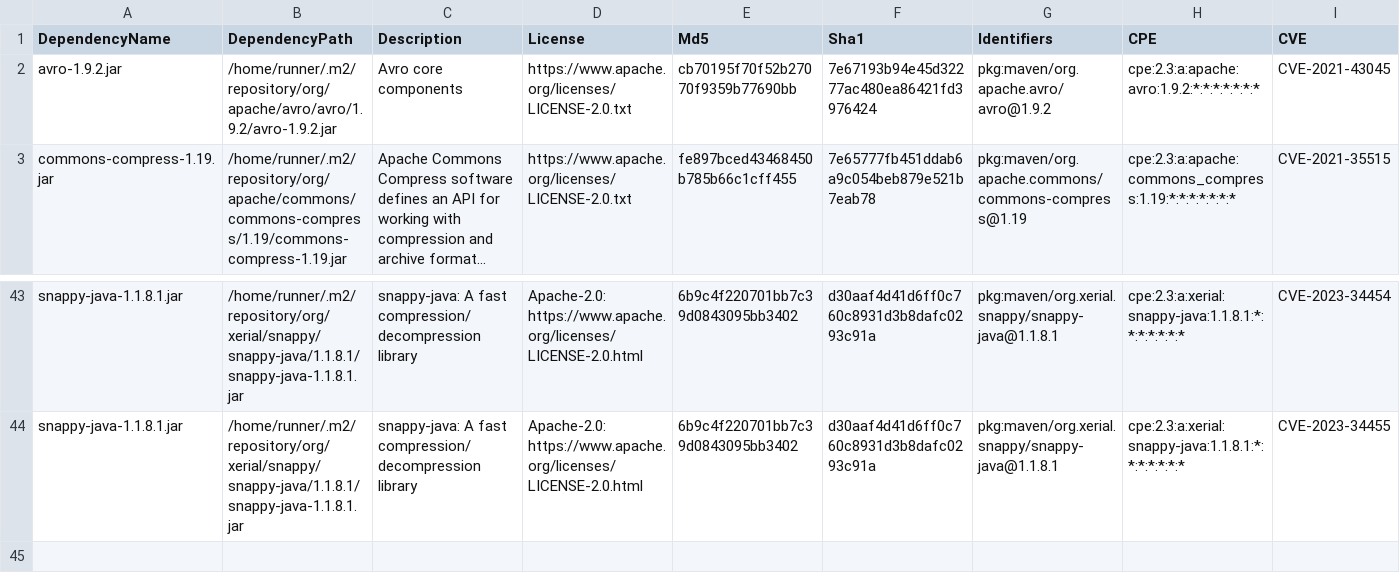
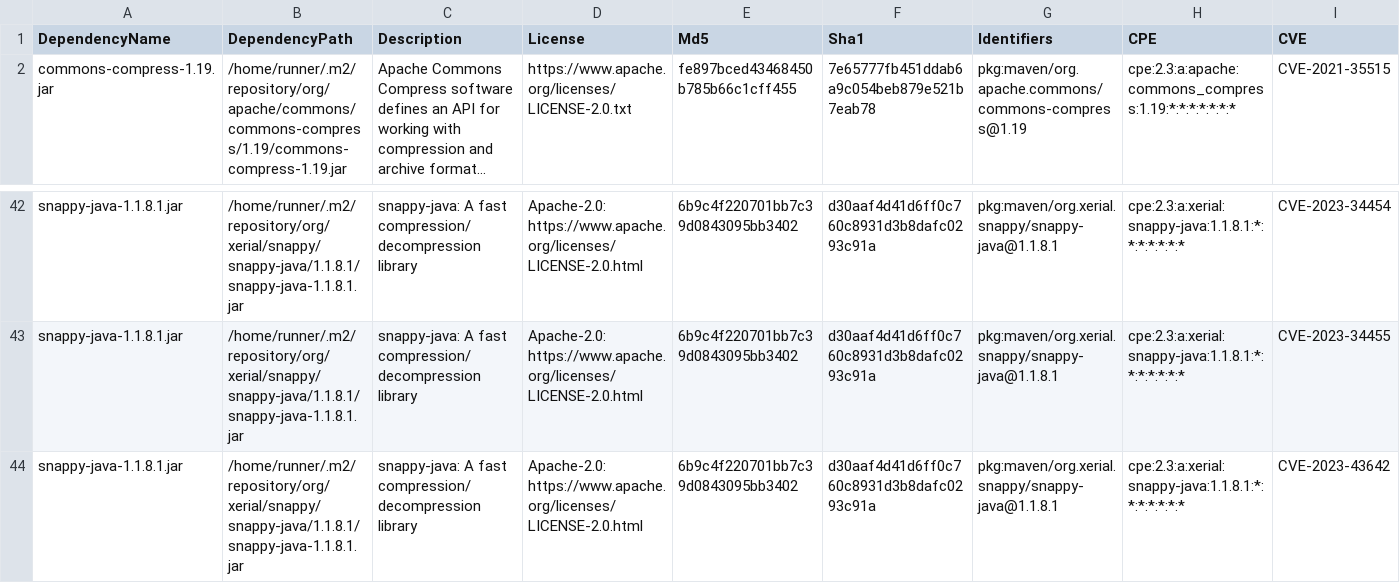
Before and after one commit to piotr-yuxuan/tsv-processing, a CSV file: doc/known-vulnerabilities.csv, drawn as a sheet; only a part is shown, gaps mark what is left out; long unchanged cells end in …; removed rows and columns are numbered as before the commit, all else as after; rows hold the shown columns only; the diff names each change by its address in the sheet, - before the commit and + after, or states it on an @@ line.

Commit message:
Update known vulnerabilities

```diff
--- a/doc/known-vulnerabilities.csv
+++ b/doc/known-vulnerabilities.csv
-row 2: avro-1.9.2.jar | /home/runner/.m2/repository/org/apache/avro/avro/1.9.2/avro-1.9.2.jar | Avro core components | https://www.apache.org/licenses/LICENSE-2.0.txt | cb70195f70f52b27070f9359b77690bb | 7e67193b94e45d32277ac480ea86421fd3976424 | pkg:maven/org.apache.avro/avro@1.9.2 | cpe:2.3:a:apache:avro:1.9.2:*:*:*:*:*:*:* | CVE-2021-43045
+row 44: snappy-java-1.1.8.1.jar | /home/runner/.m2/repository/org/xerial/snappy/snappy-java/1.1.8.1/snappy-java-1.1.8.1.jar | snappy-java: A fast compression/decompression library | Apache-2.0: https://www.apache.org/licenses/LICENSE-2.0.html | 6b9c4f220701bb7c39d0843095bb3402 | d30aaf4d41d6ff0c760c8931d3b8dafc0293c91a | pkg:maven/org.xerial.snappy/snappy-java@1.1.8.1 | cpe:2.3:a:xerial:snappy-java:1.1.8.1:*:*:*:*:*:*:* | CVE-2023-43642
```
